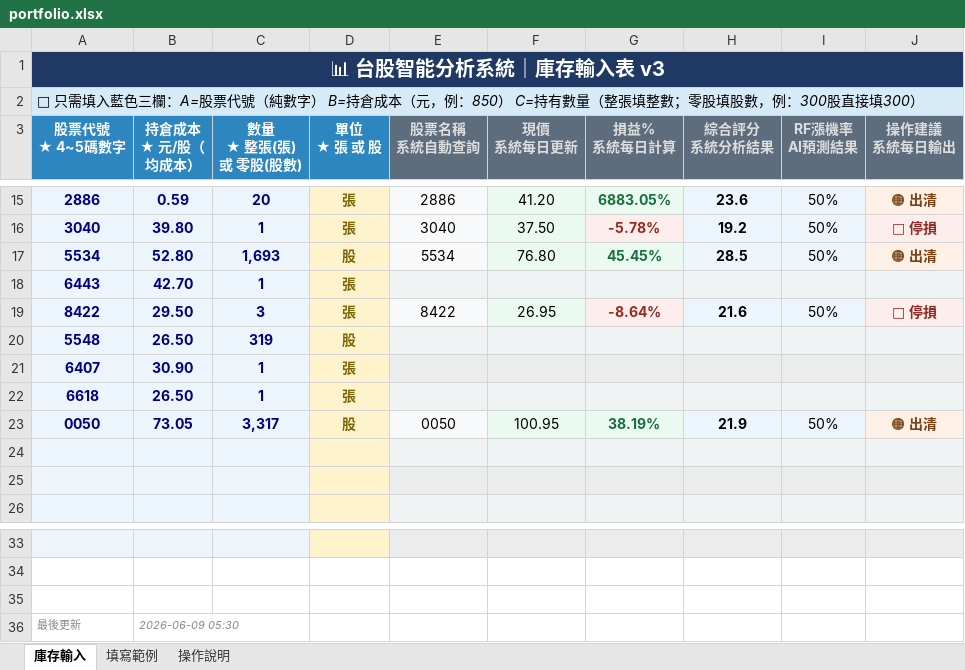
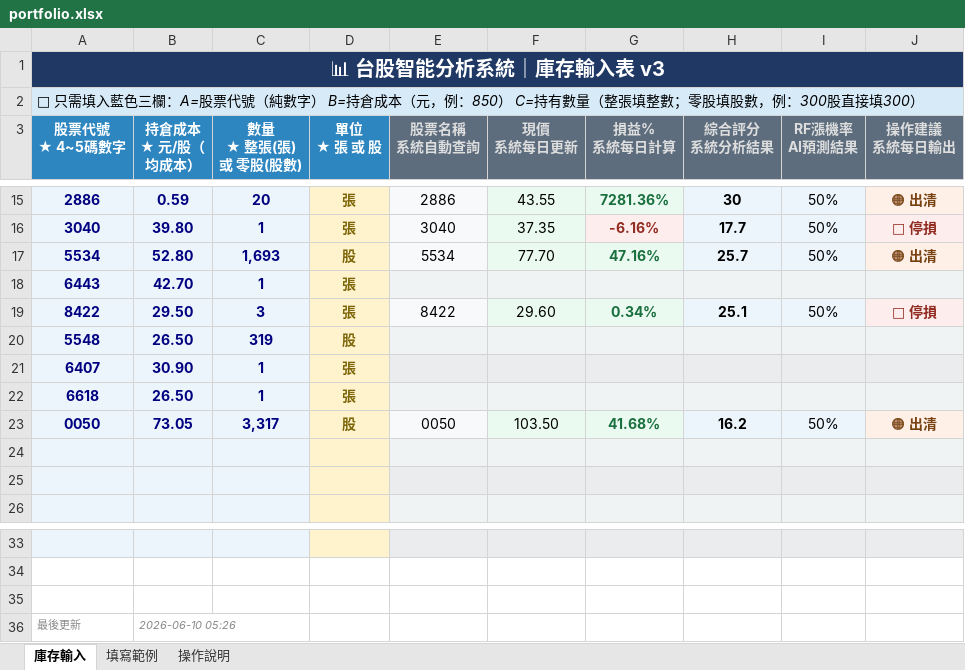
Before and after one commit to chening0704-debug/twstock-analysis, an Excel workbook: portfolio.xlsx, sheet 庫存輸入, drawn as a sheet; only a part is shown, gaps mark what is left out; values as stored, in another font and other column widths than the file's, no borders; the diff covers the shown part only; the diff names each change by its address in the sheet, - before the commit and + after, or states it on an @@ line.

```diff
--- a/portfolio.xlsx (sheet 庫存輸入)
+++ b/portfolio.xlsx (sheet 庫存輸入)
-F15 (現價 系統每日更新): 41.20
+F15 (現價 系統每日更新): 43.55
-G15 (損益% 系統每日計算): 6883.05%
+G15 (損益% 系統每日計算): 7281.36%
-H15 (綜合評分 系統分析結果): 23.6
+H15 (綜合評分 系統分析結果): 30
-F16 (現價 系統每日更新): 37.50
+F16 (現價 系統每日更新): 37.35
-G16 (損益% 系統每日計算): -5.78%
+G16 (損益% 系統每日計算): -6.16%
-H16 (綜合評分 系統分析結果): 19.2
+H16 (綜合評分 系統分析結果): 17.7
-F17 (現價 系統每日更新): 76.80
+F17 (現價 系統每日更新): 77.70
-G17 (損益% 系統每日計算): 45.45%
+G17 (損益% 系統每日計算): 47.16%
-H17 (綜合評分 系統分析結果): 28.5
+H17 (綜合評分 系統分析結果): 25.7
-F19 (現價 系統每日更新): 26.95
+F19 (現價 系統每日更新): 29.60
-G19 (損益% 系統每日計算): -8.64%
+G19 (損益% 系統每日計算): 0.34%
-G19 text colour: #922B21
+G19 text colour: #196F3D
-H19 (綜合評分 系統分析結果): 21.6
+H19 (綜合評分 系統分析結果): 25.1
-F23 (現價 系統每日更新): 100.95
+F23 (現價 系統每日更新): 103.50
-G23 (損益% 系統每日計算): 38.19%
+G23 (損益% 系統每日計算): 41.68%
-H23 (綜合評分 系統分析結果): 21.9
+H23 (綜合評分 系統分析結果): 16.2
-B36 (持倉成本 ★ 元/股（均成本）): 2026-06-09 05:30
+B36 (持倉成本 ★ 元/股（均成本）): 2026-06-10 05:26
```
Also changed, not shown: 33 edited cells elsewhere in this sheet, 2 other files.
